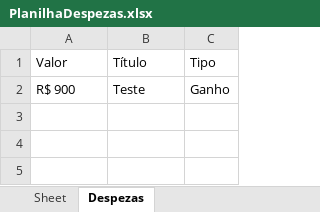
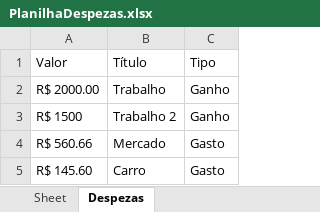
Before and after one commit to Jp-Vianna/AppFinancas, an Excel workbook: PlanilhaDespezas.xlsx, sheet Despezas, drawn as a sheet; values as stored, in another font and other column widths than the file's, no borders; removed rows and columns are numbered as before the commit, all else as after; the diff names each change by its address in the sheet, - before the commit and + after, or states it on an @@ line.

```diff
--- a/PlanilhaDespezas.xlsx (sheet Despezas)
+++ b/PlanilhaDespezas.xlsx (sheet Despezas)
-row 2: R$ 900 | Teste | Ganho
+row 2: R$ 2000.00 | Trabalho | Ganho
+row 3: R$ 1500 | Trabalho 2 | Ganho
+row 4: R$ 560.66 | Mercado | Gasto
+row 5: R$ 145.60 | Carro | Gasto
```
Also changed, not shown: 2 other files.
